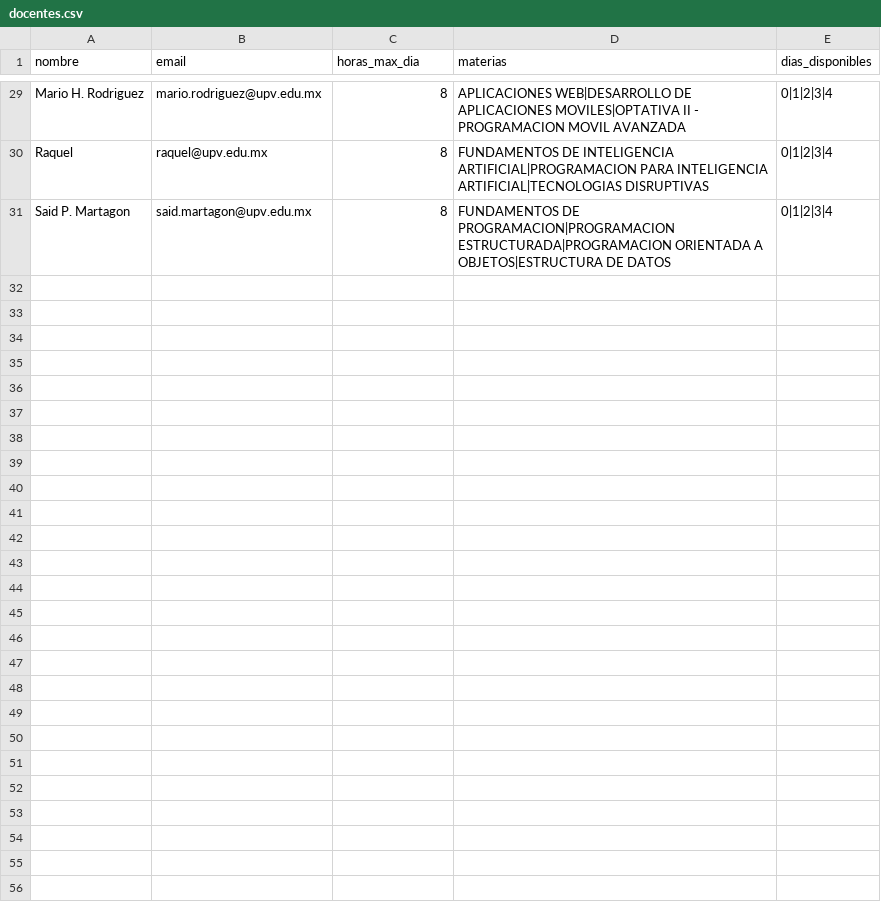
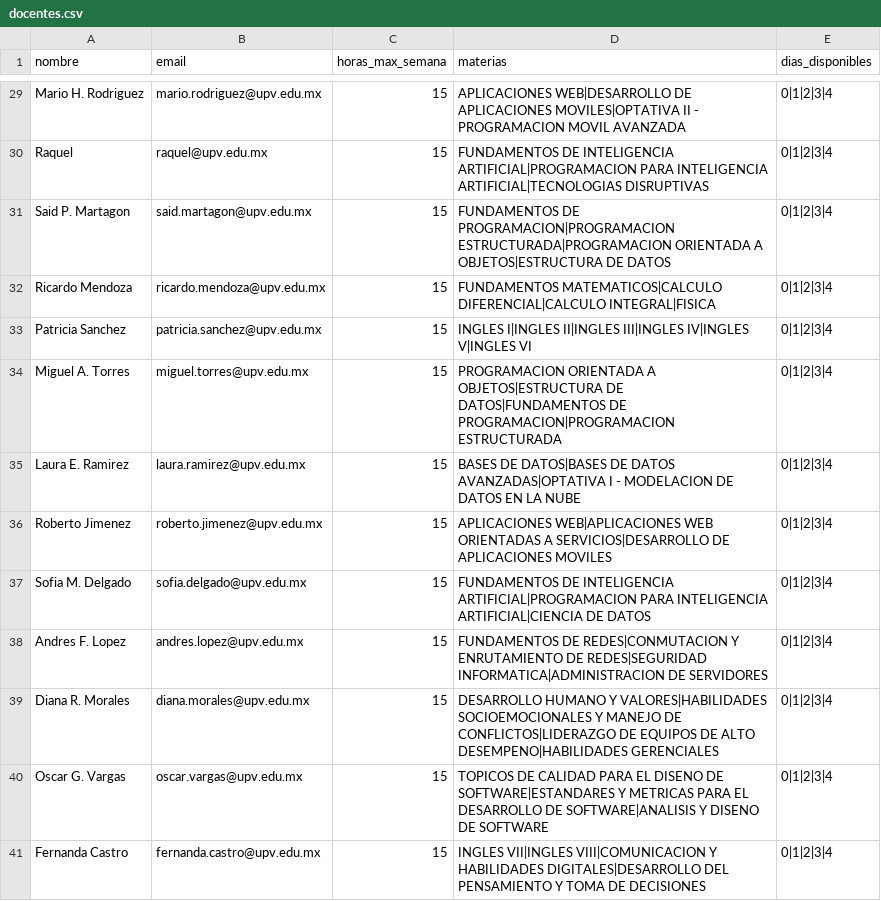
Before and after one commit to FabiRamiro/Estructura-de-Datos---Proyecto, a CSV file: database/docentes.csv, drawn as a sheet; only a part is shown, gaps mark what is left out; the diff covers the shown part only; the diff names each change by its address in the sheet, - before the commit and + after, or states it on an @@ line.

```diff
--- a/database/docentes.csv
+++ b/database/docentes.csv
-C1: horas_max_dia
+C1: horas_max_semana
-C29:C31 (horas_max_semana): 8
+C29:C31 (horas_max_semana): 15
+row 32: Ricardo Mendoza | ricardo.mendoza@upv.edu.mx | 15 | FUNDAMENTOS MATEMATICOS|CALCULO DIFERENCIAL|CALCULO INTEGRAL|FISICA | 0|1|2|3|4
+row 33: Patricia Sanchez | patricia.sanchez@upv.edu.mx | 15 | INGLES I|INGLES II|INGLES III|INGLES IV|INGLES V|INGLES VI | 0|1|2|3|4
+row 34: Miguel A. Torres | miguel.torres@upv.edu.mx | 15 | PROGRAMACION ORIENTADA A OBJETOS|ESTRUCTURA DE DATOS|FUNDAMENTOS DE PROGRAMACION|PROGRAMACION ESTRUCTURADA | 0|1|2|3|4
+row 35: Laura E. Ramirez | laura.ramirez@upv.edu.mx | 15 | BASES DE DATOS|BASES DE DATOS AVANZADAS|OPTATIVA I - MODELACION DE DATOS EN LA NUBE | 0|1|2|3|4
+row 36: Roberto Jimenez | roberto.jimenez@upv.edu.mx | 15 | APLICACIONES WEB|APLICACIONES WEB ORIENTADAS A SERVICIOS|DESARROLLO DE APLICACIONES MOVILES | 0|1|2|3|4
+row 37: Sofia M. Delgado | sofia.delgado@upv.edu.mx | 15 | FUNDAMENTOS DE INTELIGENCIA ARTIFICIAL|PROGRAMACION PARA INTELIGENCIA ARTIFICIAL|CIENCIA DE DATOS | 0|1|2|3|4
+row 38: Andres F. Lopez | andres.lopez@upv.edu.mx | 15 | FUNDAMENTOS DE REDES|CONMUTACION Y ENRUTAMIENTO DE REDES|SEGURIDAD INFORMATICA|ADMINISTRACION DE SERVIDORES | 0|1|2|3|4
+row 39: Diana R. Morales | diana.morales@upv.edu.mx | 15 | DESARROLLO HUMANO Y VALORES|HABILIDADES SOCIOEMOCIONALES Y MANEJO DE CONFLICTOS|LIDERAZGO DE EQUIPOS DE ALTO DESEMPENO|HABILIDADES GERENCIALES | 0|1|2|3|4
+row 40: Oscar G. Vargas | oscar.vargas@upv.edu.mx | 15 | TOPICOS DE CALIDAD PARA EL DISENO DE SOFTWARE|ESTANDARES Y METRICAS PARA EL DESARROLLO DE SOFTWARE|ANALISIS Y DISENO DE SOFTWARE | 0|1|2|3|4
+row 41: Fernanda Castro | fernanda.castro@upv.edu.mx | 15 | INGLES VII|INGLES VIII|COMUNICACION Y HABILIDADES DIGITALES|DESARROLLO DEL PENSAMIENTO Y TOMA DE DECISIONES | 0|1|2|3|4
```
Also changed, not shown: 27 edited cells elsewhere in this file, 13 other files.
